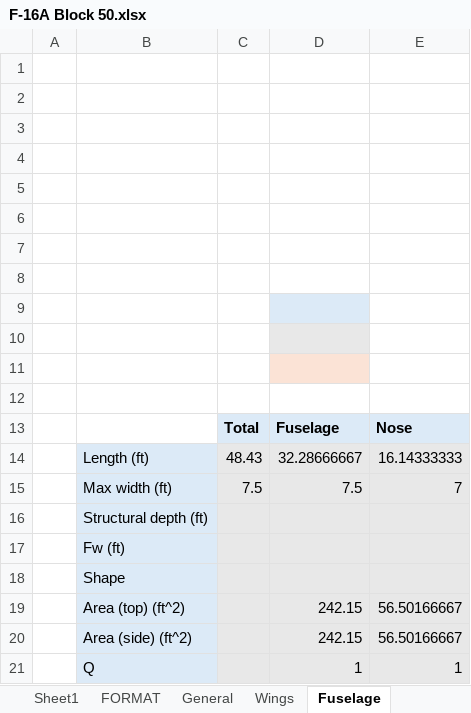
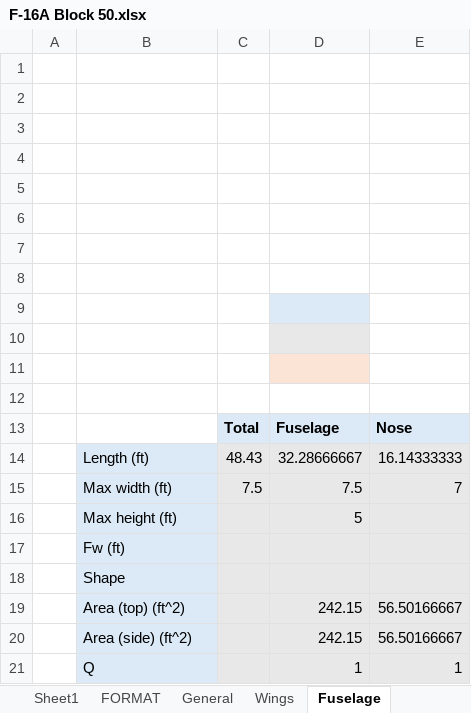
Before and after one commit to Idopt-Lab/air-vehicle-design, an Excel workbook: examples/F-16A B Block 10 and 15/Operator/F-16A Block 50.xlsx, sheet Fuselage, drawn as a sheet; values as stored, in another font and other column widths than the file's, no borders; conditional formats not drawn; removed rows and columns are numbered as before the commit, all else as after; the diff names each change by its address in the sheet, - before the commit and + after, or states it on an @@ line.

```diff
--- a/examples/F-16A B Block 10 and 15/Operator/F-16A Block 50.xlsx (sheet Fuselage)
+++ b/examples/F-16A B Block 10 and 15/Operator/F-16A Block 50.xlsx (sheet Fuselage)
-row 16:  | Structural depth (ft)
+row 16:  | Max height (ft) |  | 5
```
Also changed, not shown: 3 other files.
